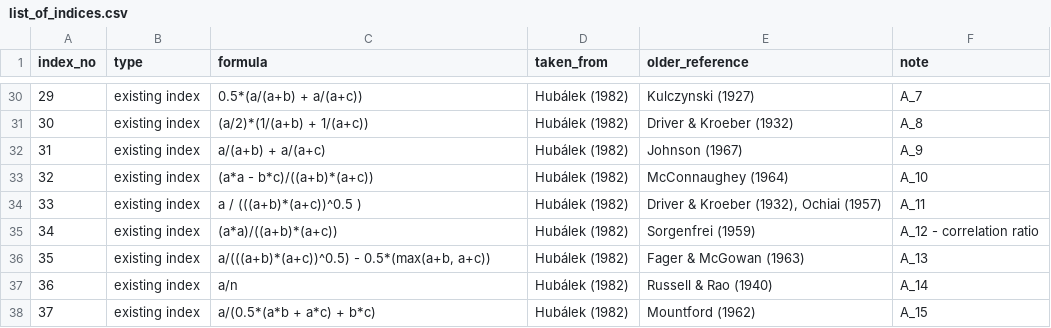
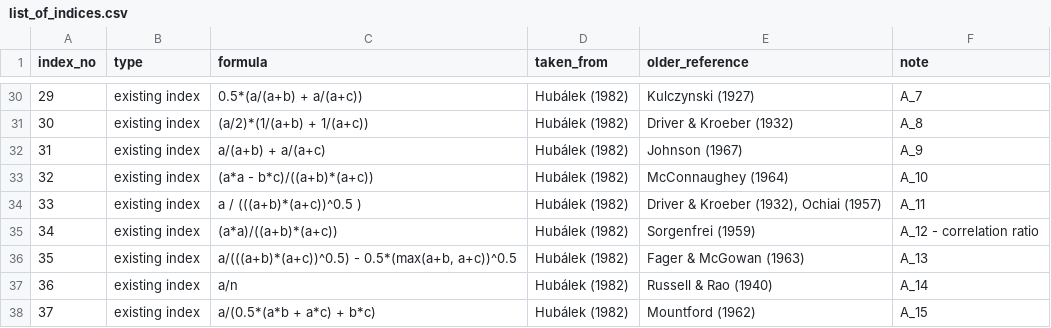
Before and after one commit to petrkeil/Z-scores, a CSV file: list_of_indices.csv, drawn as a sheet; only a part is shown, gaps mark what is left out.

Commit message:
list of indices updated

```diff
--- a/list_of_indices.csv
+++ b/list_of_indices.csv
@@ -35,3 +35,3 @@ index_no,type,formula,taken_from,older_reference,note
 34,existing index,(a*a)/((a+b)*(a+c)),Hubálek (1982),Sorgenfrei (1959),A_12 - correlation ratio
-35,existing index,"a/(((a+b)*(a+c))^0.5) - 0.5*(max(a+b, a+c))",Hubálek (1982),Fager & McGowan (1963),A_13
+35,existing index,"a/(((a+b)*(a+c))^0.5) - 0.5*(max(a+b, a+c))^0.5",Hubálek (1982),Fager & McGowan (1963),A_13
 36,existing index,a/n,Hubálek (1982),Russell & Rao (1940),A_14
```
Also changed, not shown: 1 other file.
